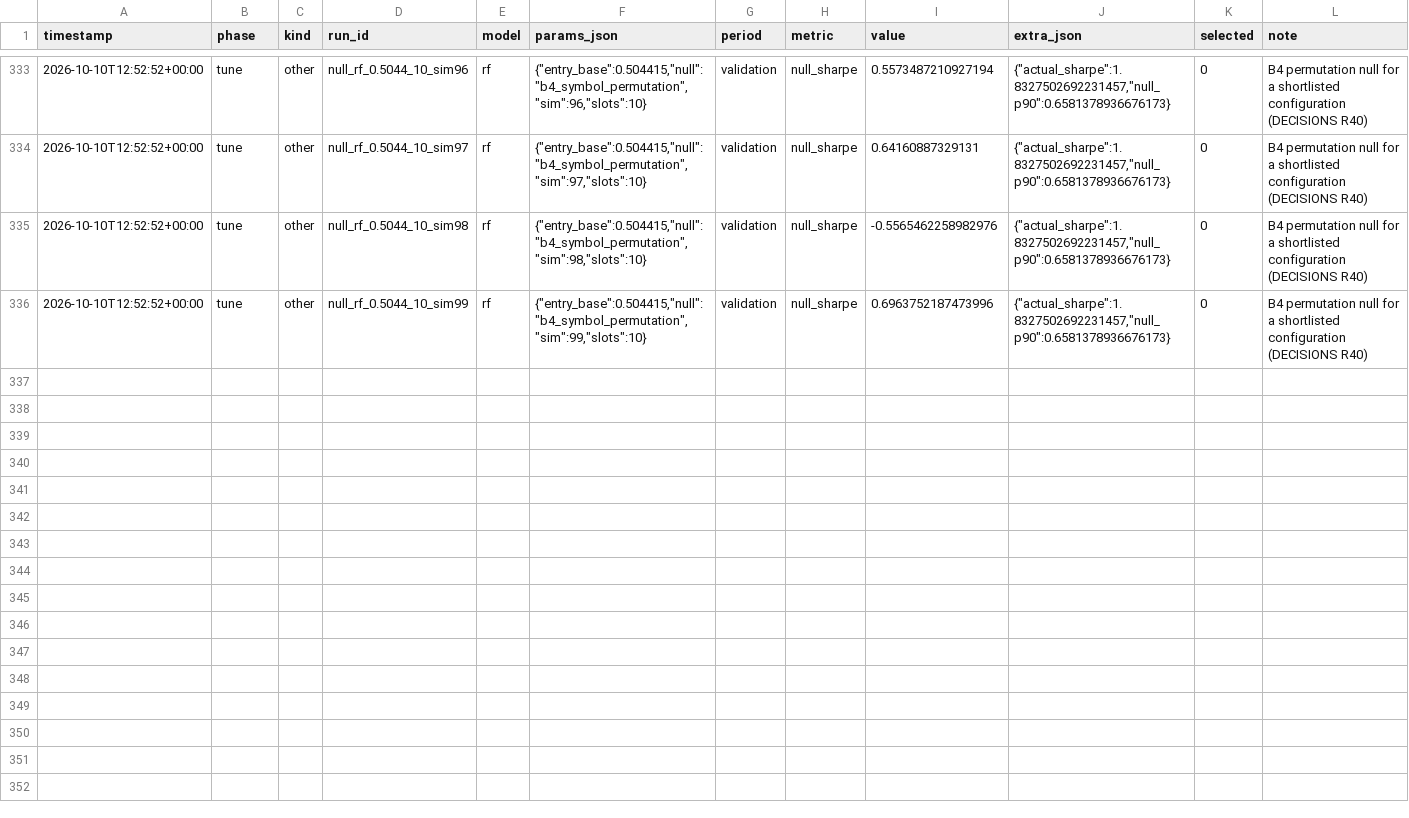
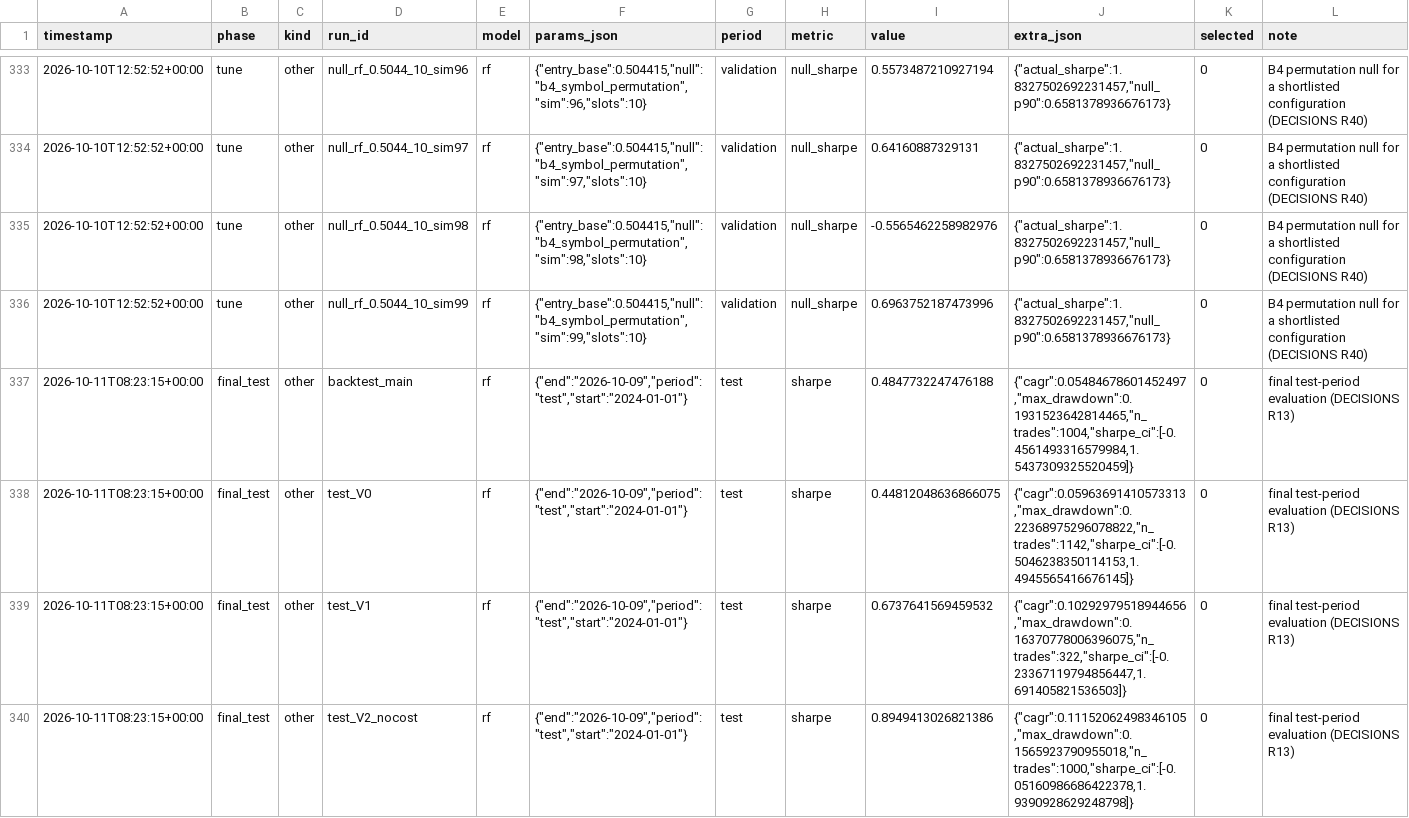
Before and after one commit to Arp1tSingh/regimetrader, a CSV file: reports/results/trial_log.csv, drawn as a sheet; only a part is shown, gaps mark what is left out; the diff covers the shown part only.

Commit message:
docs(phase6): final test results, leakage checklist and report (T6.1-T6.4)

```diff
--- a/reports/results/trial_log.csv
+++ b/reports/results/trial_log.csv
@@ -336 +336,5 @@ timestamp,phase,kind,run_id,model,params_json,period,metric,value,extra_json,sel
 2026-10-10T12:52:52+00:00,tune,other,null_rf_0.5044_10_sim99,rf,"{""entry_base"":0.504415,""null"":""b4_symbol_permutation"",""sim"":99,""slots"":10}",validation,null_sharpe,0.6963752187473996,"{""actual_sharpe"":1.8327502692231457,""null_p90"":0.6581378936676173}",0,B4 permutation null for a shortlisted configuration (DECISIONS R40)
+2026-10-11T08:23:15+00:00,final_test,other,backtest_main,rf,"{""end"":""2026-10-09"",""period"":""test"",""start"":""2024-01-01""}",test,sharpe,0.4847732247476188,"{""cagr"":0.05484678601452497,""max_drawdown"":0.1931523642814465,""n_trades"":1004,""sharpe_ci"":[-0.4561493316579984,1.5437309325520459]}",0,final test-period evaluation (DECISIONS R13)
+2026-10-11T08:23:15+00:00,final_test,other,test_V0,rf,"{""end"":""2026-10-09"",""period"":""test"",""start"":""2024-01-01""}",test,sharpe,0.44812048636866075,"{""cagr"":0.05963691410573313,""max_drawdown"":0.22368975296078822,""n_trades"":1142,""sharpe_ci"":[-0.5046238350114153,1.4945565416676145]}",0,final test-period evaluation (DECISIONS R13)
+2026-10-11T08:23:15+00:00,final_test,other,test_V1,rf,"{""end"":""2026-10-09"",""period"":""test"",""start"":""2024-01-01""}",test,sharpe,0.6737641569459532,"{""cagr"":0.10292979518944656,""max_drawdown"":0.16370778006396075,""n_trades"":322,""sharpe_ci"":[-0.23367119794856447,1.691405821536503]}",0,final test-period evaluation (DECISIONS R13)
+2026-10-11T08:23:15+00:00,final_test,other,test_V2_nocost,rf,"{""end"":""2026-10-09"",""period"":""test"",""start"":""2024-01-01""}",test,sharpe,0.8949413026821386,"{""cagr"":0.11152062498346105,""max_drawdown"":0.1565923790955018,""n_trades"":1000,""sharpe_ci"":[-0.05160986686422378,1.9390928629248798]}",0,final test-period evaluation (DECISIONS R13)
```
Also changed, not shown: 3 added rows elsewhere in this file, 8 other files.
